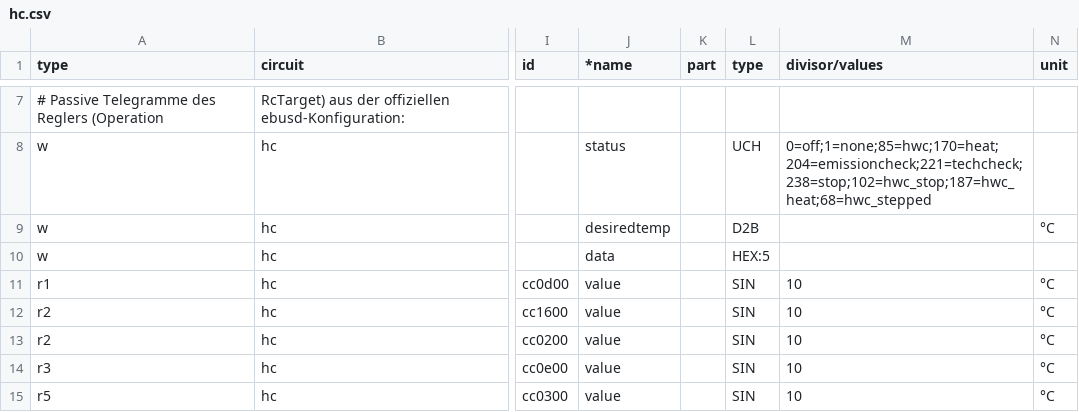
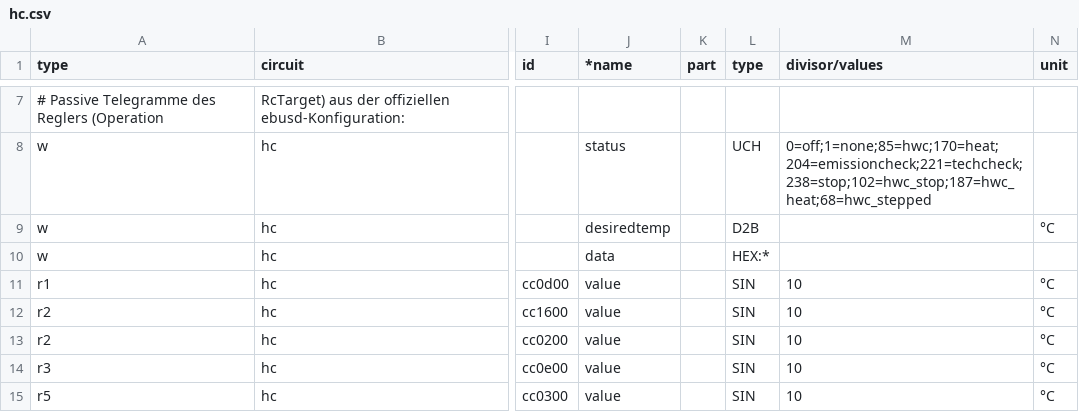
Before and after one commit to Birger90/Wolf-cbg2-ebus-, a CSV file: ebusd-config/hc.csv, drawn as a sheet; only a part is shown, gaps mark what is left out; the diff names each change by its address in the sheet, - before the commit and + after, or states it on an @@ line.

```diff
--- a/ebusd-config/hc.csv
+++ b/ebusd-config/hc.csv
-L10 (type): HEX:5
+L10 (type): HEX:*
```
Also changed, not shown: ebusd-config/bm2.csv, ebusd-config/broadcast.csv, 8 other files.
